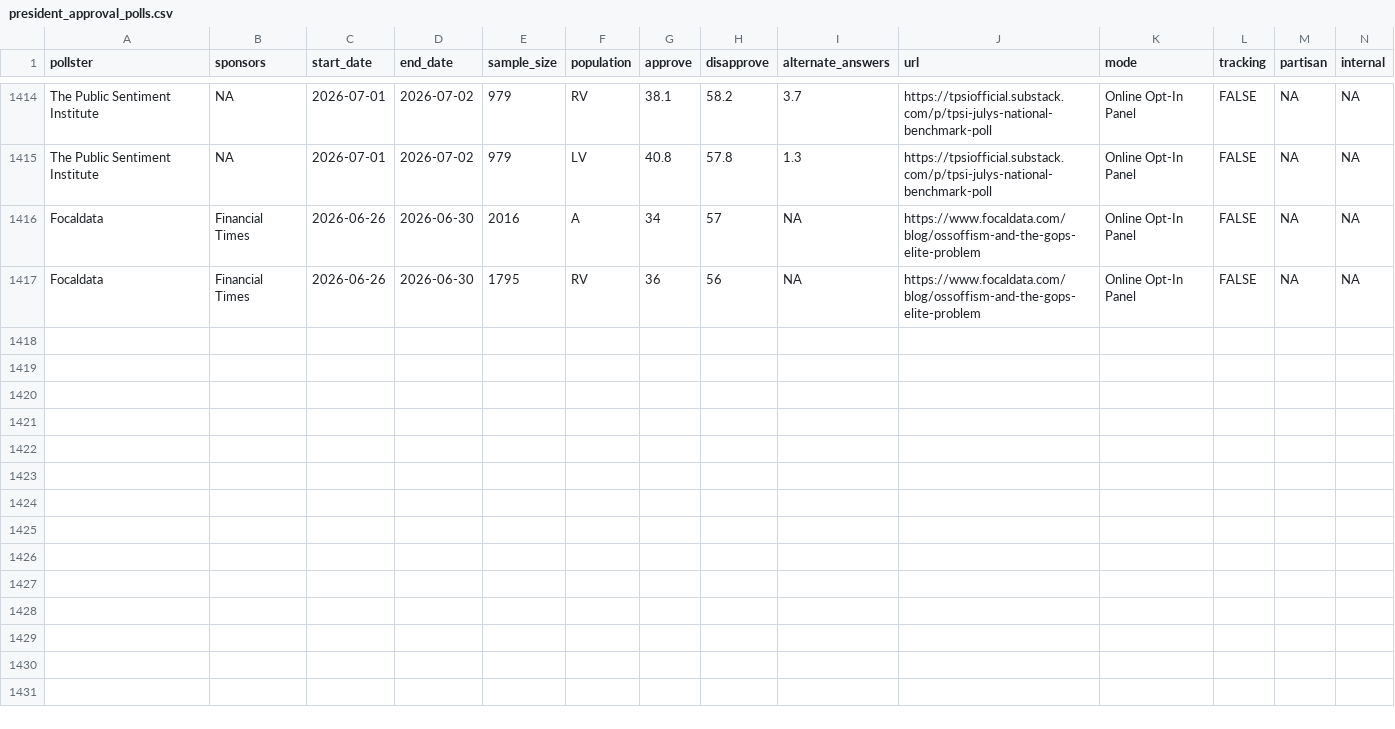
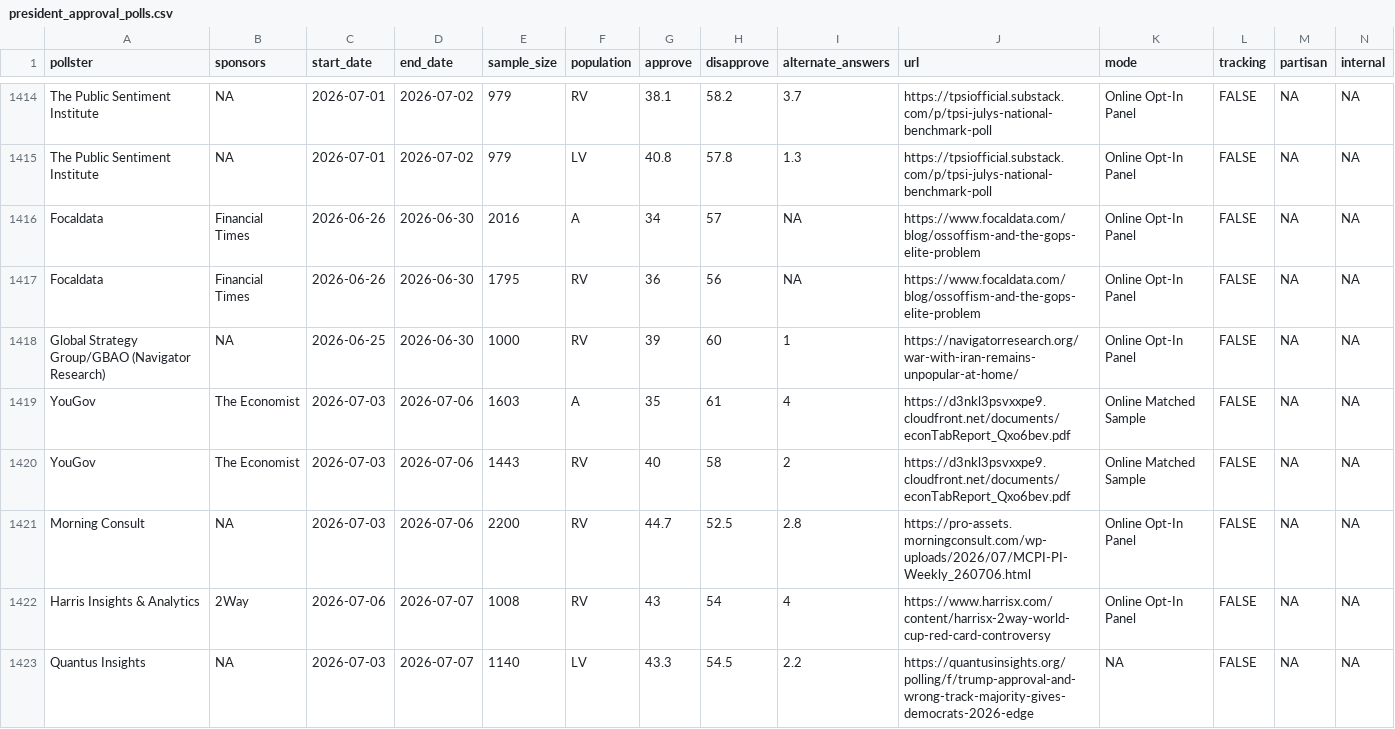
Before and after one commit to Hackquantumcpp/snoutcounter-backend, a CSV file: data/president_approval_polls.csv, drawn as a sheet; only a part is shown, gaps mark what is left out; the diff names each change by its address in the sheet, - before the commit and + after, or states it on an @@ line.

```diff
--- a/data/president_approval_polls.csv
+++ b/data/president_approval_polls.csv
+row 1418: Global Strategy Group/GBAO (Navigator Research) | NA | 2026-06-25 | 2026-06-30 | 1000 | RV | 39 | 60 | 1 | https://navigatorresearch.org/war-with-iran-remains-unpopular-at-home/ | Online Opt-In Panel | FALSE | NA | NA
+row 1419: YouGov | The Economist | 2026-07-03 | 2026-07-06 | 1603 | A | 35 | 61 | 4 | https://d3nkl3psvxxpe9.cloudfront.net/documents/econTabReport_Qxo6bev.pdf | Online Matched Sample | FALSE | NA | NA
+row 1420: YouGov | The Economist | 2026-07-03 | 2026-07-06 | 1443 | RV | 40 | 58 | 2 | https://d3nkl3psvxxpe9.cloudfront.net/documents/econTabReport_Qxo6bev.pdf | Online Matched Sample | FALSE | NA | NA
+row 1421: Morning Consult | NA | 2026-07-03 | 2026-07-06 | 2200 | RV | 44.7 | 52.5 | 2.8 | https://pro-assets.morningconsult.com/wp-uploads/2026/07/MCPI-PI-Weekly_260706.html | Online Opt-In Panel | FALSE | NA | NA
+row 1422: Harris Insights & Analytics | 2Way | 2026-07-06 | 2026-07-07 | 1008 | RV | 43 | 54 | 4 | https://www.harrisx.com/content/harrisx-2way-world-cup-red-card-controversy | Online Opt-In Panel | FALSE | NA | NA
+row 1423: Quantus Insights | NA | 2026-07-03 | 2026-07-07 | 1140 | LV | 43.3 | 54.5 | 2.2 | https://quantusinsights.org/polling/f/trump-approval-and-wrong-track-majority-gives-democrats-2026-edge | NA | FALSE | NA | NA
```
Also changed, not shown: averages/presidential_issue_approvals.csv, data/generic_ballot_polls.csv, 9 other files.
